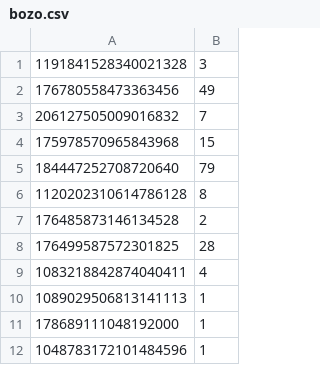
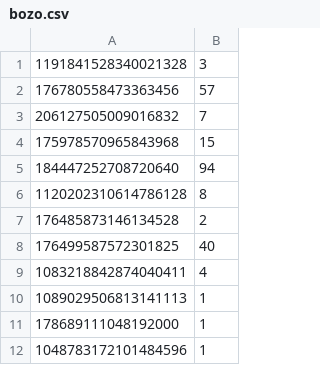
Before and after one commit to hutnerr/pylmpis, a CSV file: data/csv/bozo.csv, drawn as a sheet.

```diff
--- a/data/csv/bozo.csv
+++ b/data/csv/bozo.csv
@@ -1,9 +1,9 @@
 1191841528340021328,3
-176780558473363456,49
+176780558473363456,57
 206127505009016832,7
 175978570965843968,15
-184447252708720640,79
+184447252708720640,94
 1120202310614786128,8
 176485873146134528,2
-176499587572301825,28
+176499587572301825,40
 1083218842874040411,4
```
Also changed, not shown: 13 other files.
